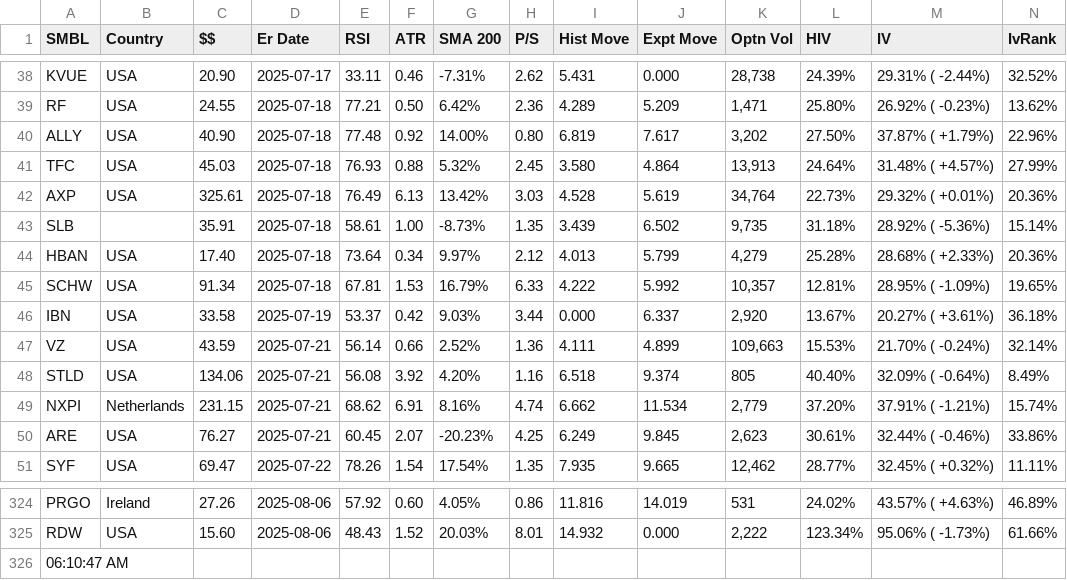
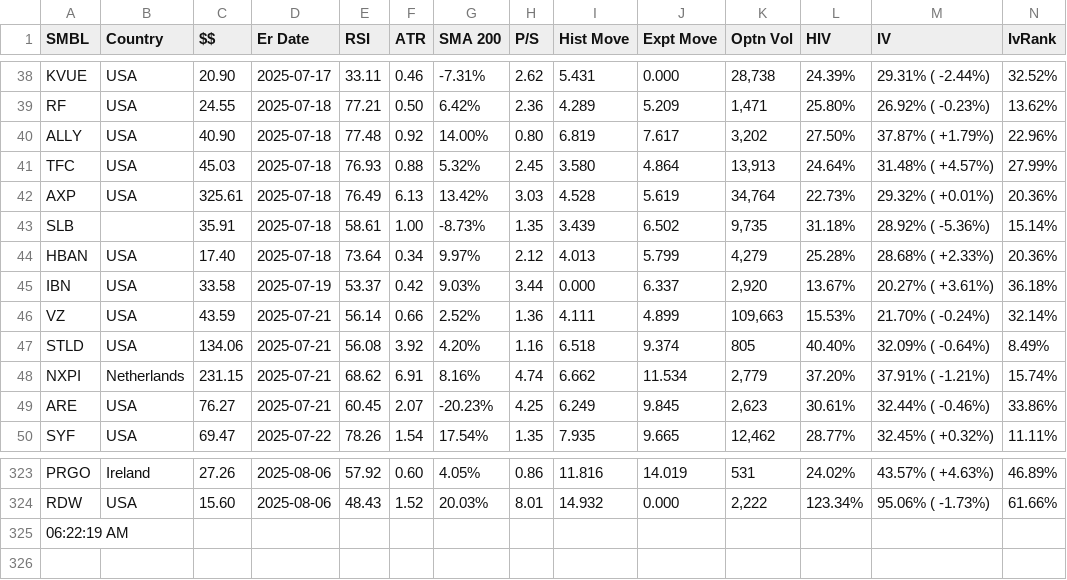
Before and after one commit to rkpanjiyar/tools, a CSV file: data/output-2025-07-03.csv, drawn as a sheet; only a part is shown, gaps mark what is left out; removed rows and columns are numbered as before the commit, all else as after; rows hold the shown columns only; the diff names each change by its address in the sheet, - before the commit and + after, or states it on an @@ line.

Commit message:
Task Scheduler: latest run

```diff
--- a/data/output-2025-07-03.csv
+++ b/data/output-2025-07-03.csv
-row 45: SCHW | USA | 91.34 | 2025-07-18 | 67.81 | 1.53 | 16.79% | 6.33 | 4.222 | 5.992 | 10,357 | 12.81% | 28.95% ( -1.09%) | 19.65%
-A325 (SMBL): 06:10:47 AM
+A325 (SMBL): 06:22:19 AM
```
